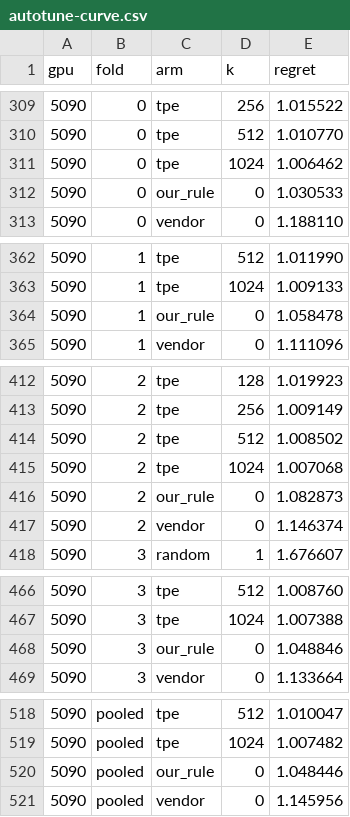
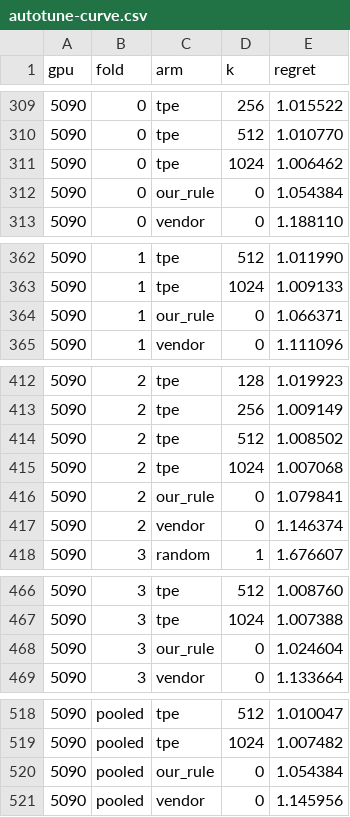
Before and after one commit to dudgus1727/kernelRule, a CSV file: docs/artifacts/autotune-curve.csv, drawn as a sheet; only a part is shown, gaps mark what is left out; the diff covers the shown part only; the diff names each change by its address in the sheet, - before the commit and + after, or states it on an @@ line.

```diff
--- a/docs/artifacts/autotune-curve.csv
+++ b/docs/artifacts/autotune-curve.csv
-E312 (regret): 1.030533
+E312 (regret): 1.054384
-E364 (regret): 1.058478
+E364 (regret): 1.066371
-E416 (regret): 1.082873
+E416 (regret): 1.079841
-E468 (regret): 1.048846
+E468 (regret): 1.024604
-E520 (regret): 1.048446
+E520 (regret): 1.054384
```
Also changed, not shown: 15 edited cells elsewhere in this file, 27 other files.
